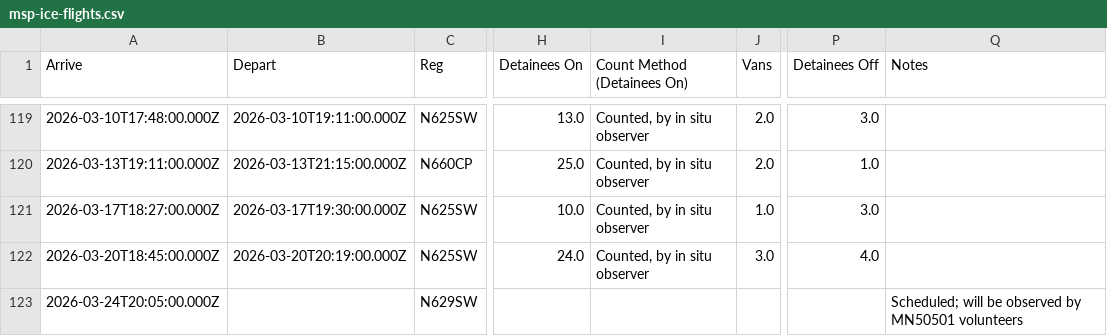
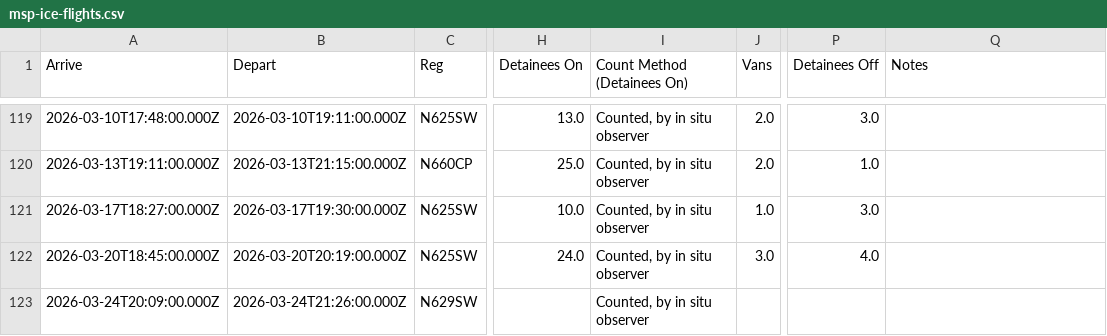
Before and after one commit to mbaynton/msp-ice-flights-shiny, a CSV file: msp-ice-flights.csv, drawn as a sheet; only a part is shown, gaps mark what is left out; the diff names each change by its address in the sheet, - before the commit and + after, or states it on an @@ line.

```diff
--- a/msp-ice-flights.csv
+++ b/msp-ice-flights.csv
-A123 (Arrive): 2026-03-24T20:05:00.000Z
+A123 (Arrive): 2026-03-24T20:09:00.000Z
-B123 (Depart): (empty)
+B123 (Depart): 2026-03-24T21:26:00.000Z
-I123 (Count Method (Detainees On)): (empty)
+I123 (Count Method (Detainees On)): Counted, by in situ observer
-Q123 (Notes): Scheduled; will be observed by MN50501 volunteers
+Q123 (Notes): (empty)
```
